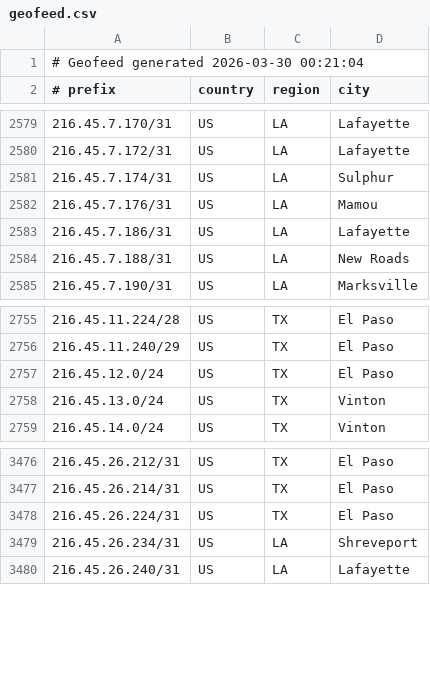
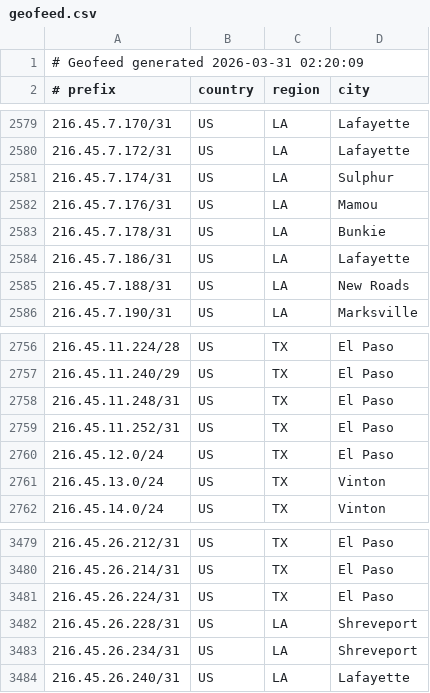
Before and after one commit to conterranae/geofeed, a CSV file: geofeed.csv, drawn as a sheet; only a part is shown, gaps mark what is left out.

Commit message:
Update geofeed - 2026-03-31 02:21:40

```diff
--- a/geofeed.csv
+++ b/geofeed.csv
@@ -1,2 +1,2 @@
-# Geofeed generated 2026-03-30 00:21:04
+# Geofeed generated 2026-03-31 02:20:09
 # prefix,country,region,city
@@ -2582,2 +2582,3 @@
 216.45.7.176/31,US,LA,Mamou
+216.45.7.178/31,US,LA,Bunkie
 216.45.7.186/31,US,LA,Lafayette
@@ -2756,2 +2757,4 @@
 216.45.11.240/29,US,TX,El Paso
+216.45.11.248/31,US,TX,El Paso
+216.45.11.252/31,US,TX,El Paso
 216.45.12.0/24,US,TX,El Paso
@@ -3478,2 +3481,3 @@
 216.45.26.224/31,US,TX,El Paso
+216.45.26.228/31,US,LA,Shreveport
 216.45.26.234/31,US,LA,Shreveport
```
